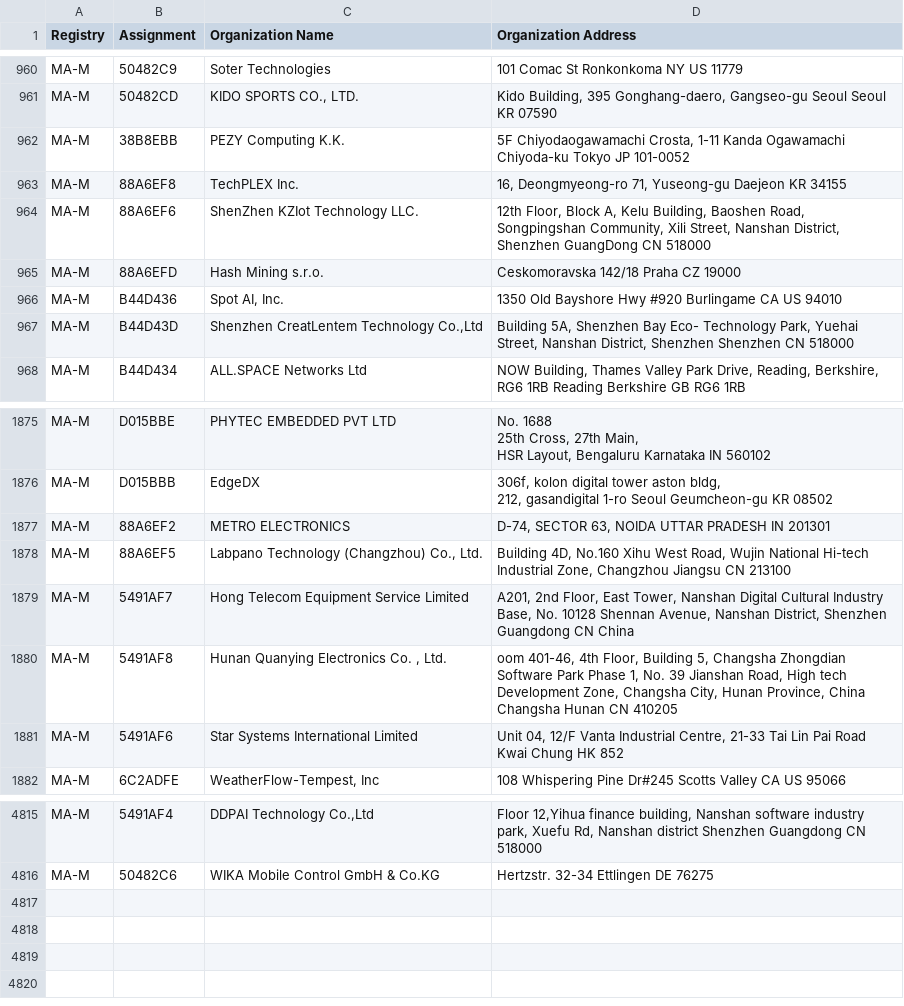
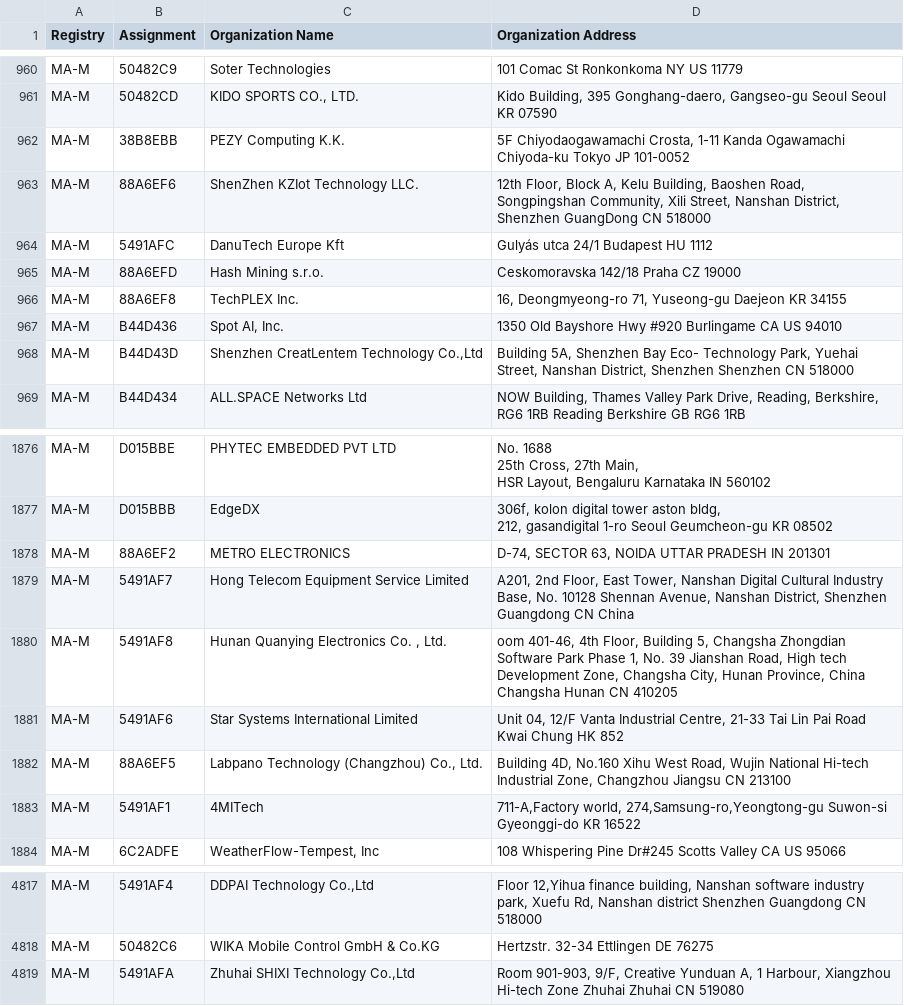
Before and after one commit to hdm/mac-ages, a CSV file: data/ieee/mam.csv, drawn as a sheet; only a part is shown, gaps mark what is left out.

```diff
--- a/data/ieee/mam.csv
+++ b/data/ieee/mam.csv
@@ -968,5 +968,6 @@ MA-M,50482CD,"KIDO SPORTS CO., LTD.","Kido Building, 395 Gonghang-daero, Gangseo
 MA-M,38B8EBB,PEZY Computing K.K.,"5F Chiyodaogawamachi Crosta, 1-11 Kanda Ogawamachi Chiyoda-ku Tokyo JP 101-0052 "
-MA-M,88A6EF8,TechPLEX Inc.,"16, Deongmyeong-ro 71, Yuseong-gu Daejeon  KR 34155 "
 MA-M,88A6EF6,ShenZhen KZIot Technology LLC.,"12th Floor, Block A, Kelu Building, Baoshen Road, Songpingshan Community, Xili Street, Nanshan District, Shenzhen GuangDong CN 518000 "
+MA-M,5491AFC,DanuTech Europe Kft,Gulyás utca 24/1 Budapest  HU 1112
 MA-M,88A6EFD,Hash Mining s.r.o.,Ceskomoravska 142/18 Praha  CZ 19000
+MA-M,88A6EF8,TechPLEX Inc.,"16, Deongmyeong-ro 71, Yuseong-gu Daejeon  KR 34155 "
 MA-M,B44D436,"Spot AI, Inc.",1350 Old Bayshore Hwy #920 Burlingame CA US 94010
@@ -1898,3 +1899,2 @@ MA-M,D015BBB,EdgeDX,"306f, kolon digital tower aston bldg,
 MA-M,88A6EF2,METRO ELECTRONICS,"D-74, SECTOR 63, NOIDA UTTAR PRADESH IN 201301 "
-MA-M,88A6EF5,"Labpano Technology (Changzhou) Co., Ltd.","Building 4D, No.160 Xihu West Road, Wujin National Hi-tech Industrial Zone, Changzhou Jiangsu CN 213100 "
 MA-M,5491AF7,Hong Telecom Equipment Service Limited,"A201, 2nd Floor, East Tower, Nanshan Digital Cultural Industry Base, No. 10128 Shennan Avenue, Nanshan District, Shenzhen Guangdong CN China "
@@ -1902,2 +1902,4 @@ MA-M,5491AF8,"Hunan Quanying Electronics Co. , Ltd.","oom 401-46, 4th Floor, Bui
 MA-M,5491AF6,Star Systems International Limited,"Unit 04, 12/F Vanta Industrial Centre, 21-33 Tai Lin Pai Road Kwai Chung  HK 852 "
+MA-M,88A6EF5,"Labpano Technology (Changzhou) Co., Ltd.","Building 4D, No.160 Xihu West Road, Wujin National Hi-tech Industrial Zone, Changzhou Jiangsu CN 213100 "
+MA-M,5491AF1,4MITech,"711-A,Factory world, 274,Samsung-ro,Yeongtong-gu Suwon-si Gyeonggi-do KR 16522 "
 MA-M,6C2ADFE,"WeatherFlow-Tempest, Inc",108 Whispering Pine Dr#245 Scotts Valley CA US 95066
@@ -4866 +4868,2 @@ MA-M,5491AF4,"DDPAI Technology Co.,Ltd","Floor 12,Yihua finance building, Nansha
 MA-M,50482C6,WIKA Mobile Control GmbH & Co.KG,Hertzstr. 32-34 Ettlingen  DE 76275
+MA-M,5491AFA,"Zhuhai SHIXI Technology Co.,Ltd","Room 901-903, 9/F, Creative Yunduan A, 1 Harbour, Xiangzhou Hi-tech Zone Zhuhai  Zhuhai  CN 519080 "
```
Also changed, not shown: data/ieee/oui36.csv, 2 other files.
